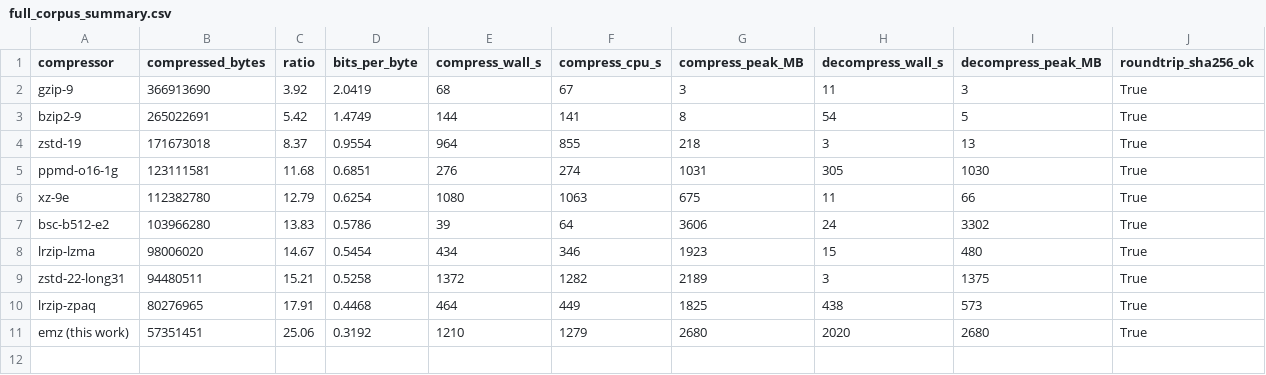
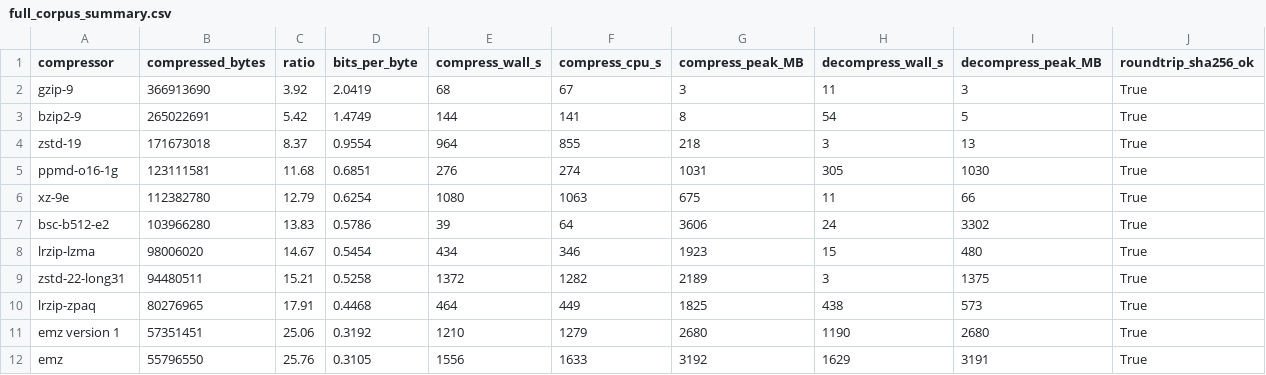
Before and after one commit to stef-al/emz, a CSV file: results/full_corpus_summary.csv, drawn as a sheet.

```diff
--- a/results/full_corpus_summary.csv
+++ b/results/full_corpus_summary.csv
@@ -10,2 +10,3 @@ zstd-22-long31,94480511,15.21,0.5258,1372,1282,2189,3,1375,True
 lrzip-zpaq,80276965,17.91,0.4468,464,449,1825,438,573,True
-emz (this work),57351451,25.06,0.3192,1210,1279,2680,2020,2680,True
+emz version 1,57351451,25.06,0.3192,1210,1279,2680,1190,2680,True
+emz,55796550,25.76,0.3105,1556,1633,3192,1629,3191,True
```
Also changed, not shown: 24 other files.
